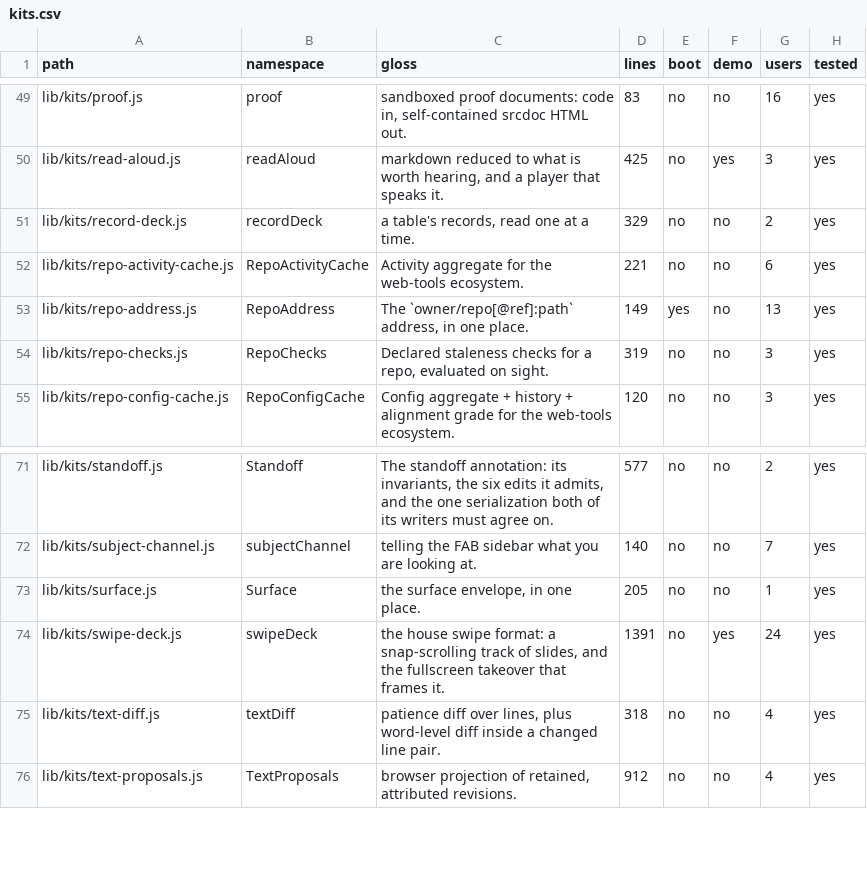
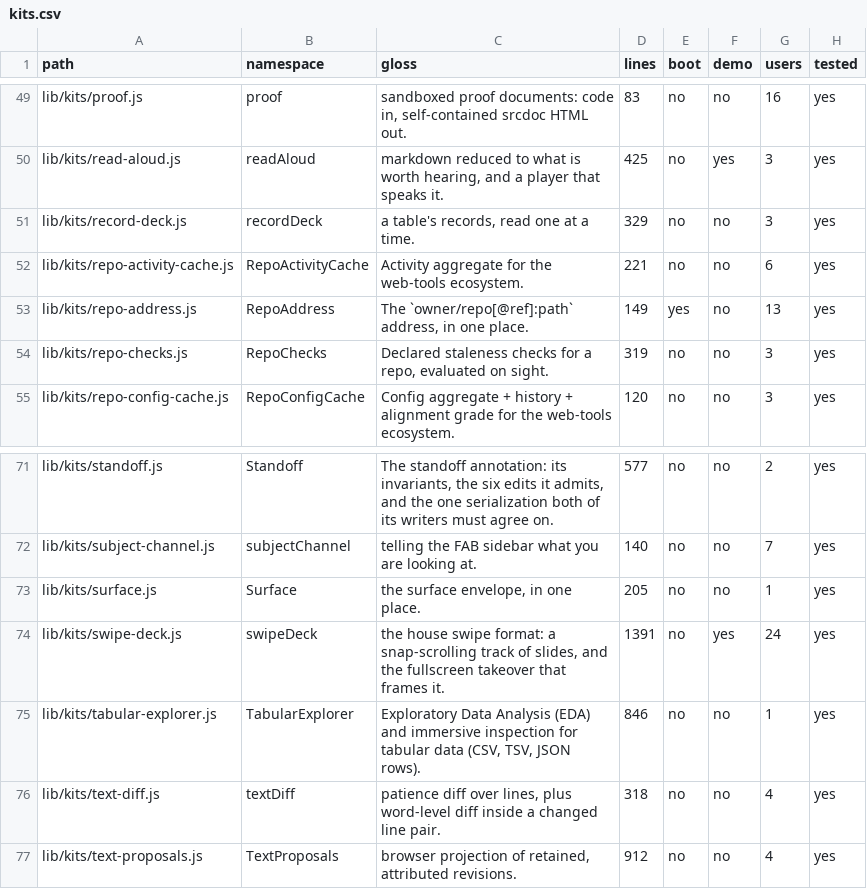
Before and after one commit to mehrlander/web-tools, a CSV file: docs/kits.csv, drawn as a sheet; only a part is shown, gaps mark what is left out.

```diff
--- a/docs/kits.csv
+++ b/docs/kits.csv
@@ -50,3 +50,3 @@ lib/kits/proof.js,proof,"sandboxed proof documents: code in, self-contained srcd
 lib/kits/read-aloud.js,readAloud,"markdown reduced to what is worth hearing, and a player that speaks it.",425,no,yes,3,yes
-lib/kits/record-deck.js,recordDeck,"a table's records, read one at a time.",329,no,no,2,yes
+lib/kits/record-deck.js,recordDeck,"a table's records, read one at a time.",329,no,no,3,yes
 lib/kits/repo-activity-cache.js,RepoActivityCache,Activity aggregate for the web-tools ecosystem.,221,no,no,6,yes
@@ -74,2 +74,3 @@ lib/kits/surface.js,Surface,"the surface envelope, in one place.",205,no,no,1,ye
 lib/kits/swipe-deck.js,swipeDeck,"the house swipe format: a snap-scrolling track of slides, and the fullscreen takeover that frames it.",1391,no,yes,24,yes
+lib/kits/tabular-explorer.js,TabularExplorer,"Exploratory Data Analysis (EDA) and immersive inspection for tabular data (CSV, TSV, JSON rows).",846,no,no,1,yes
 lib/kits/text-diff.js,textDiff,"patience diff over lines, plus word-level diff inside a changed line pair.",318,no,no,4,yes
```
Also changed, not shown: docs/tests.csv, 3 other files.
